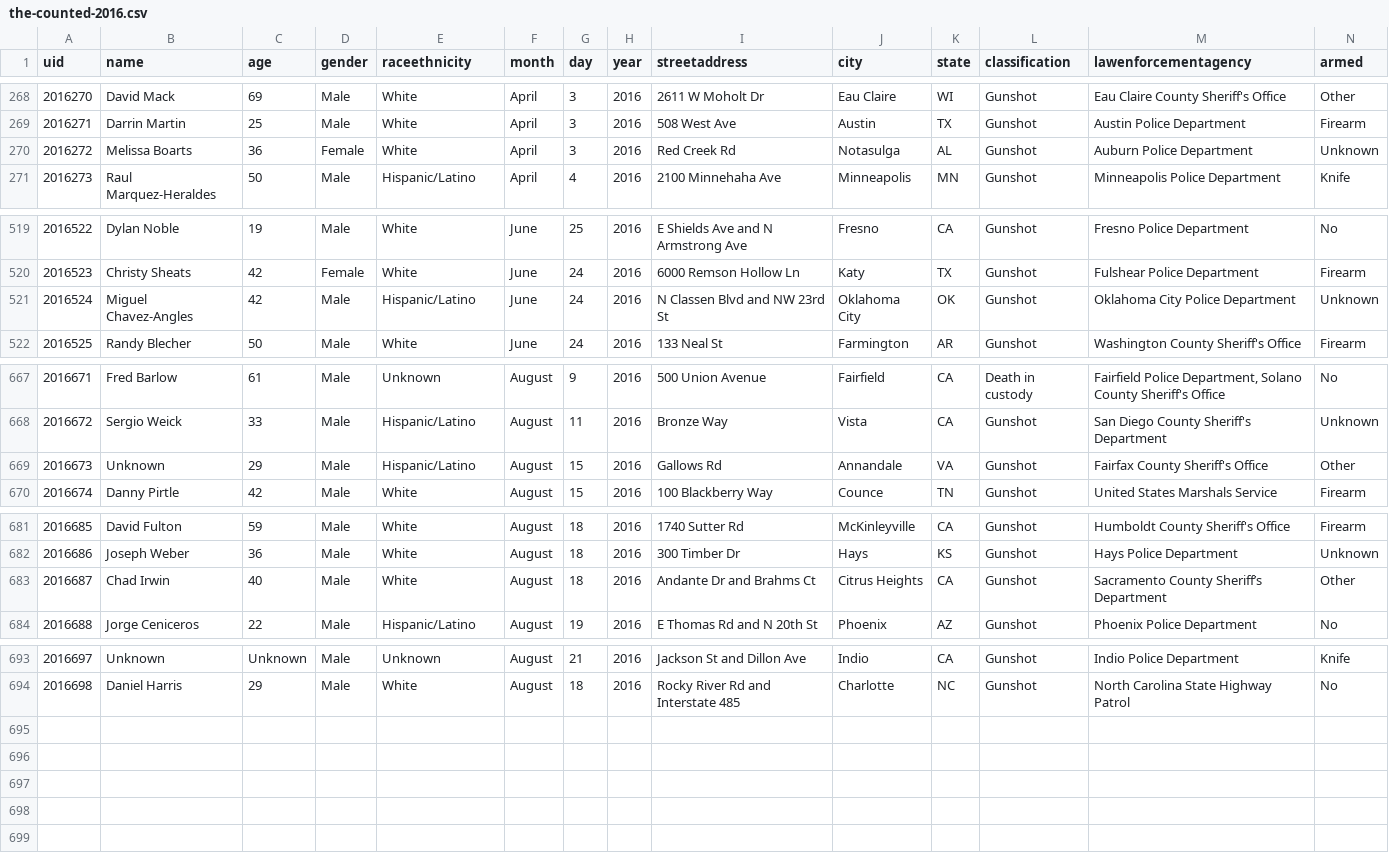
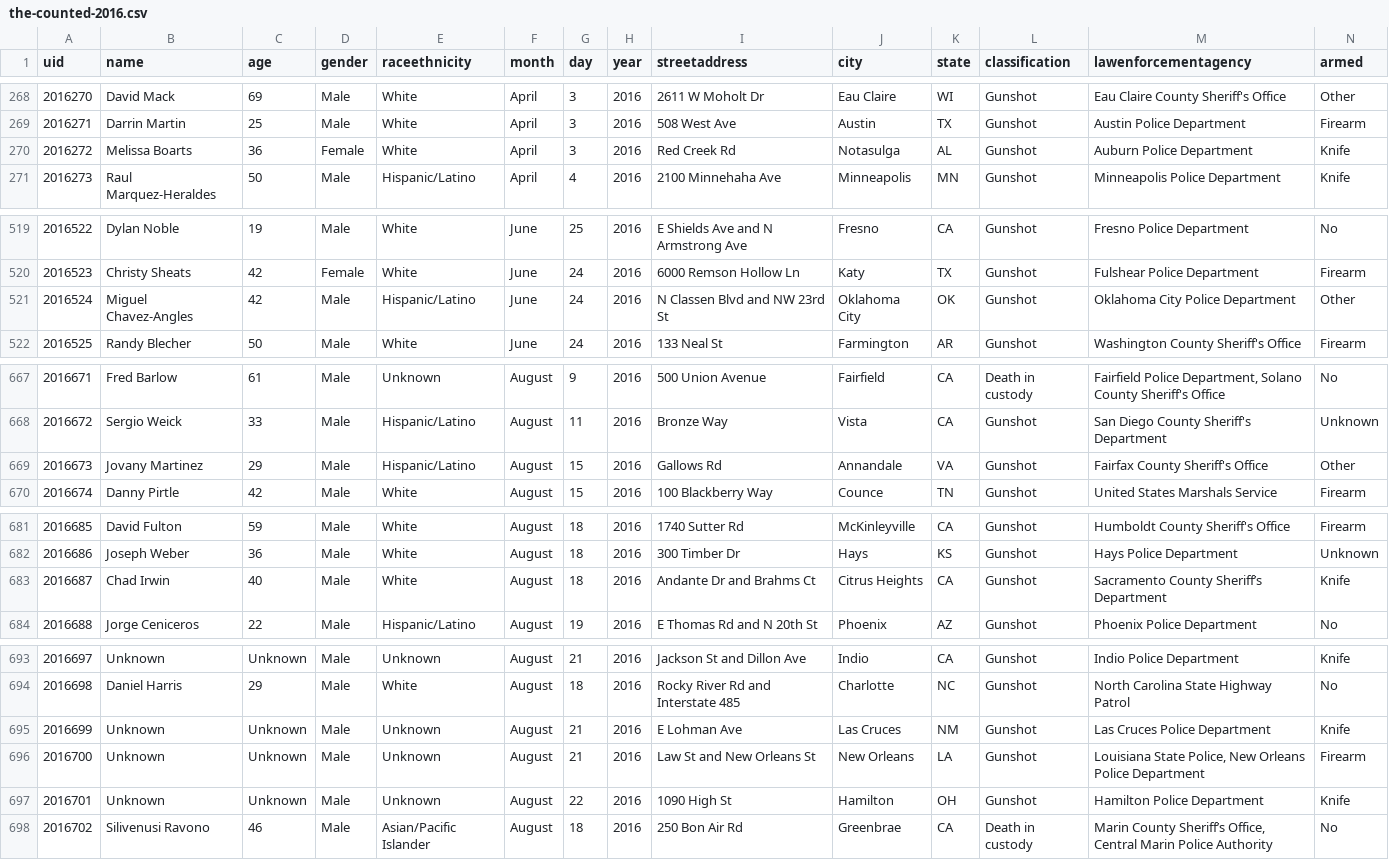
Before and after one commit to flother/thecounted, a CSV file: data/the-counted-2016.csv, drawn as a sheet; only a part is shown, gaps mark what is left out.

Commit message:
Add Silivenusi Ravono and 3 others; update Melissa Boarts and 3 others

```diff
--- a/data/the-counted-2016.csv
+++ b/data/the-counted-2016.csv
@@ -269,3 +269,3 @@ uid,name,age,gender,raceethnicity,month,day,year,streetaddress,city,state,classi
 "2016271","Darrin Martin","25","Male","White","April","3","2016","508 West Ave","Austin","TX","Gunshot","Austin Police Department","Firearm"
-"2016272","Melissa Boarts","36","Female","White","April","3","2016","Red Creek Rd","Notasulga","AL","Gunshot","Auburn Police Department","Unknown"
+"2016272","Melissa Boarts","36","Female","White","April","3","2016","Red Creek Rd","Notasulga","AL","Gunshot","Auburn Police Department","Knife"
 "2016273","Raul Marquez-Heraldes","50","Male","Hispanic/Latino","April","4","2016","2100 Minnehaha Ave","Minneapolis","MN","Gunshot","Minneapolis Police Department","Knife"
@@ -520,3 +520,3 @@ uid,name,age,gender,raceethnicity,month,day,year,streetaddress,city,state,classi
 "2016523","Christy Sheats","42","Female","White","June","24","2016","6000 Remson Hollow Ln","Katy","TX","Gunshot","Fulshear Police Department","Firearm"
-"2016524","Miguel Chavez-Angles","42","Male","Hispanic/Latino","June","24","2016","N Classen Blvd and NW 23rd St","Oklahoma City","OK","Gunshot","Oklahoma City Police Department","Unknown"
+"2016524","Miguel Chavez-Angles","42","Male","Hispanic/Latino","June","24","2016","N Classen Blvd and NW 23rd St","Oklahoma City","OK","Gunshot","Oklahoma City Police Department","Other"
 "2016525","Randy Blecher","50","Male","White","June","24","2016","133 Neal St","Farmington","AR","Gunshot","Washington County Sheriff's Office","Firearm"
@@ -668,3 +668,3 @@ uid,name,age,gender,raceethnicity,month,day,year,streetaddress,city,state,classi
 "2016672","Sergio Weick","33","Male","Hispanic/Latino","August","11","2016","Bronze Way","Vista","CA","Gunshot","San Diego County Sheriff's Department","Unknown"
-"2016673","Unknown","29","Male","Hispanic/Latino","August","15","2016","Gallows Rd","Annandale","VA","Gunshot","Fairfax County Sheriff's Office","Other"
+"2016673","Jovany Martinez","29","Male","Hispanic/Latino","August","15","2016","Gallows Rd","Annandale","VA","Gunshot","Fairfax County Sheriff's Office","Other"
 "2016674","Danny Pirtle","42","Male","White","August","15","2016","100 Blackberry Way","Counce","TN","Gunshot","United States Marshals Service","Firearm"
@@ -682,3 +682,3 @@ uid,name,age,gender,raceethnicity,month,day,year,streetaddress,city,state,classi
 "2016686","Joseph Weber","36","Male","White","August","18","2016","300 Timber Dr","Hays","KS","Gunshot","Hays Police Department","Unknown"
-"2016687","Chad Irwin","40","Male","White","August","18","2016","Andante Dr and Brahms Ct","Citrus Heights","CA","Gunshot","Sacramento County Sheriff’s Department","Other"
+"2016687","Chad Irwin","40","Male","White","August","18","2016","Andante Dr and Brahms Ct","Citrus Heights","CA","Gunshot","Sacramento County Sheriff’s Department","Knife"
 "2016688","Jorge Ceniceros","22","Male","Hispanic/Latino","August","19","2016","E Thomas Rd and N 20th St","Phoenix","AZ","Gunshot","Phoenix Police Department","No"
@@ -694 +694,5 @@ uid,name,age,gender,raceethnicity,month,day,year,streetaddress,city,state,classi
 "2016698","Daniel Harris","29","Male","White","August","18","2016","Rocky River Rd and Interstate 485","Charlotte","NC","Gunshot","North Carolina State Highway Patrol","No"
+"2016699","Unknown","Unknown","Male","Unknown","August","21","2016","E Lohman Ave","Las Cruces","NM","Gunshot","Las Cruces Police Department","Knife"
+"2016700","Unknown","Unknown","Male","Unknown","August","21","2016","Law St and New Orleans St","New Orleans","LA","Gunshot","Louisiana State Police, New Orleans Police Department","Firearm"
+"2016701","Unknown","Unknown","Male","Unknown","August","22","2016","1090 High St","Hamilton","OH","Gunshot","Hamilton Police Department","Knife"
+"2016702","Silivenusi Ravono","46","Male","Asian/Pacific Islander","August","18","2016","250 Bon Air Rd","Greenbrae","CA","Death in custody","Marin County Sheriff’s Office, Central Marin Police Authority","No"
```
